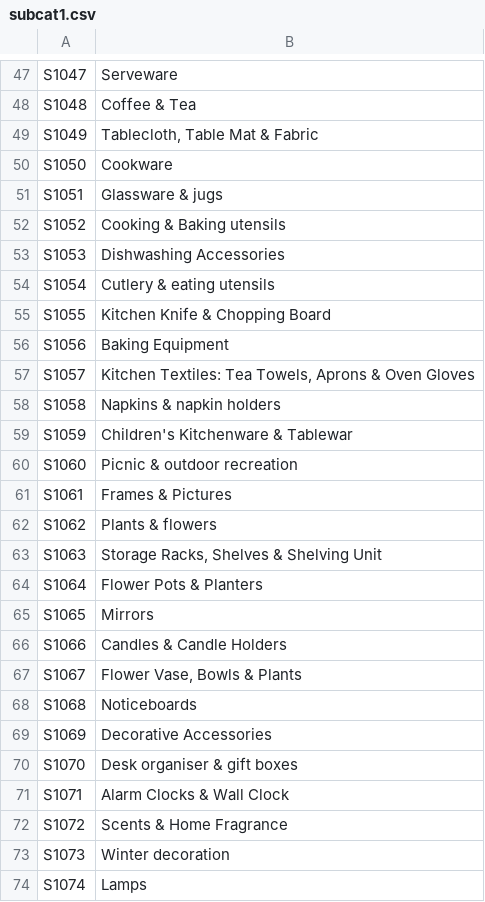
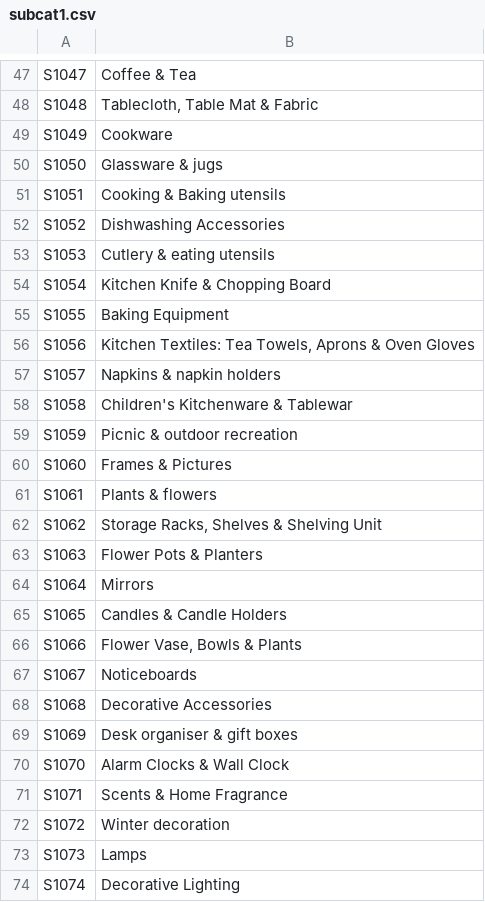
Before and after one commit to punnnnnnnnn/DB-IKEA, a CSV file: subcatcsv/subcat1.csv, drawn as a sheet; only a part is shown, gaps mark what is left out; the diff covers the shown part only; the diff names each change by its address in the sheet, - before the commit and + after, or states it on an @@ line.

```diff
--- a/subcatcsv/subcat1.csv
+++ b/subcatcsv/subcat1.csv
-B47: Serveware
+B47: Coffee & Tea
-B48: Coffee & Tea
+B48: Tablecloth, Table Mat & Fabric
-B49: Tablecloth, Table Mat & Fabric
+B49: Cookware
-B50: Cookware
+B50: Glassware & jugs
-B51: Glassware & jugs
+B51: Cooking & Baking utensils
-B52: Cooking & Baking utensils
+B52: Dishwashing Accessories
-B53: Dishwashing Accessories
+B53: Cutlery & eating utensils
-B54: Cutlery & eating utensils
+B54: Kitchen Knife & Chopping Board
-B55: Kitchen Knife & Chopping Board
+B55: Baking Equipment
-B56: Baking Equipment
+B56: Kitchen Textiles: Tea Towels, Aprons & Oven Gloves
-B57: Kitchen Textiles: Tea Towels, Aprons & Oven Gloves
+B57: Napkins & napkin holders
-B58: Napkins & napkin holders
+B58: Children's Kitchenware & Tablewar
-B59: Children's Kitchenware & Tablewar
+B59: Picnic & outdoor recreation
-B60: Picnic & outdoor recreation
+B60: Frames & Pictures
-B61: Frames & Pictures
+B61: Plants & flowers
-B62: Plants & flowers
+B62: Storage Racks, Shelves & Shelving Unit
-B63: Storage Racks, Shelves & Shelving Unit
+B63: Flower Pots & Planters
-B64: Flower Pots & Planters
+B64: Mirrors
-B65: Mirrors
+B65: Candles & Candle Holders
-B66: Candles & Candle Holders
+B66: Flower Vase, Bowls & Plants
-B67: Flower Vase, Bowls & Plants
+B67: Noticeboards
-B68: Noticeboards
+B68: Decorative Accessories
-B69: Decorative Accessories
+B69: Desk organiser & gift boxes
-B70: Desk organiser & gift boxes
+B70: Alarm Clocks & Wall Clock
-B71: Alarm Clocks & Wall Clock
+B71: Scents & Home Fragrance
-B72: Scents & Home Fragrance
+B72: Winter decoration
-B73: Winter decoration
+B73: Lamps
-B74: Lamps
+B74: Decorative Lighting
```
Also changed, not shown: 1 removed row and 99 edited cells elsewhere in this file, mockdata/color.csv, subcatcsv/catsubcat.csv, 6 other files.
